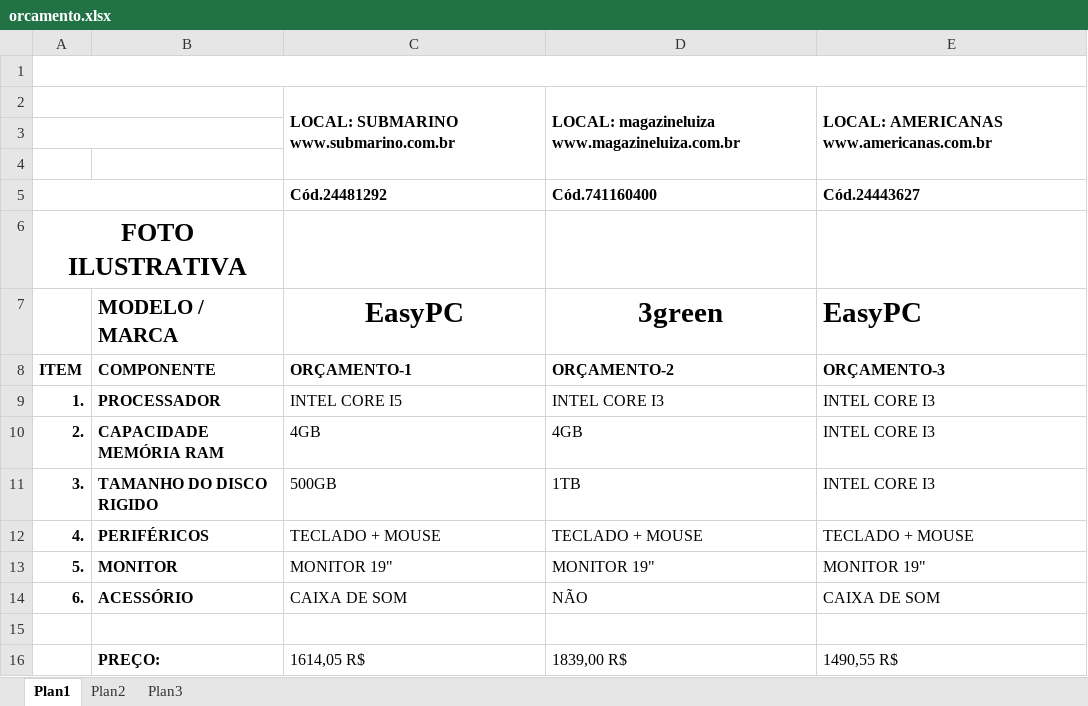
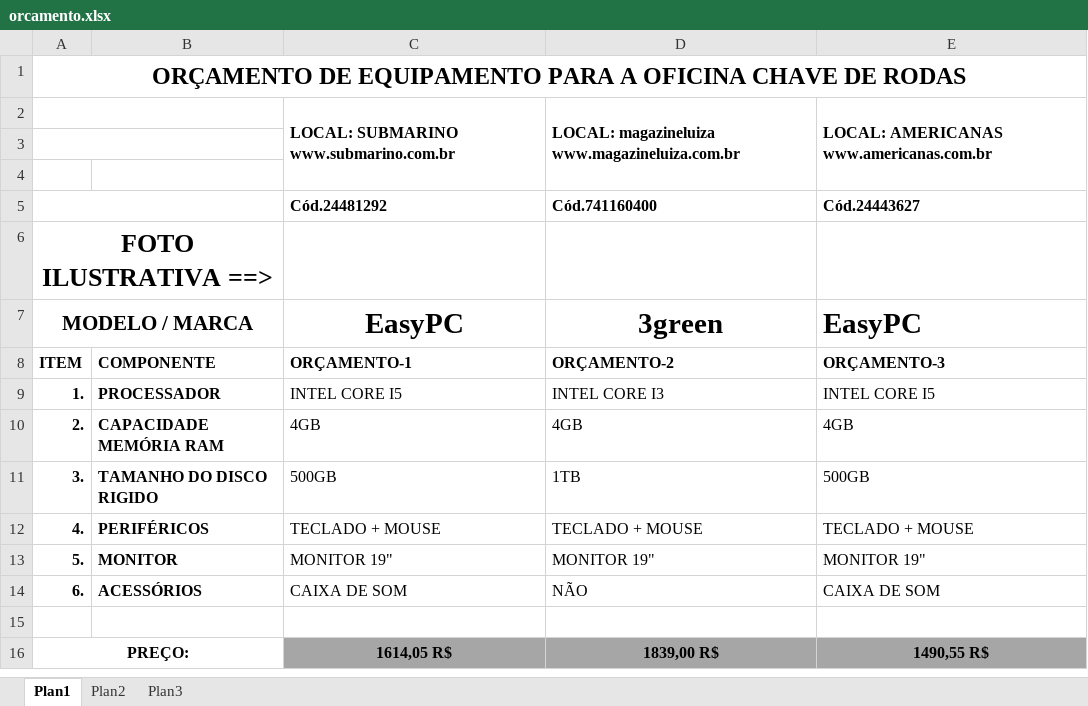
Before and after one commit to rprojetos/SIGOM, an Excel workbook: portifolio/orcamento.xlsx, sheet Plan1, drawn as a sheet; values as stored, in another font and other column widths than the file's, no borders; charts and pictures not drawn; the diff names each change by its address in the sheet, - before the commit and + after, or states it on an @@ line.

```diff
--- a/portifolio/orcamento.xlsx (sheet Plan1)
+++ b/portifolio/orcamento.xlsx (sheet Plan1)
-A1: (empty)
+A1: ORÇAMENTO DE EQUIPAMENTO PARA A OFICINA CHAVE DE RODAS
-A6: FOTO ILUSTRATIVA
+A6: FOTO ILUSTRATIVA ==>
-A7: (empty)
+A7: MODELO / MARCA
+A7:B7 merged
-B7: MODELO / MARCA
+B7: (empty)
-E9: INTEL CORE I3
+E9: INTEL CORE I5
-E10: INTEL CORE I3
+E10: 4GB
-E11: INTEL CORE I3
+E11: 500GB
-B14: ACESSÓRIO
+B14: ACESSÓRIOS
-A16: (empty)
+A16: PREÇO:
+A16:B16 merged
-B16: PREÇO:
+B16: (empty)
@@ C16:E16 fill: none → #A6A6A6, bold: off → on, alignment: left → center @@
```
Also changed, not shown: 5 other files.
